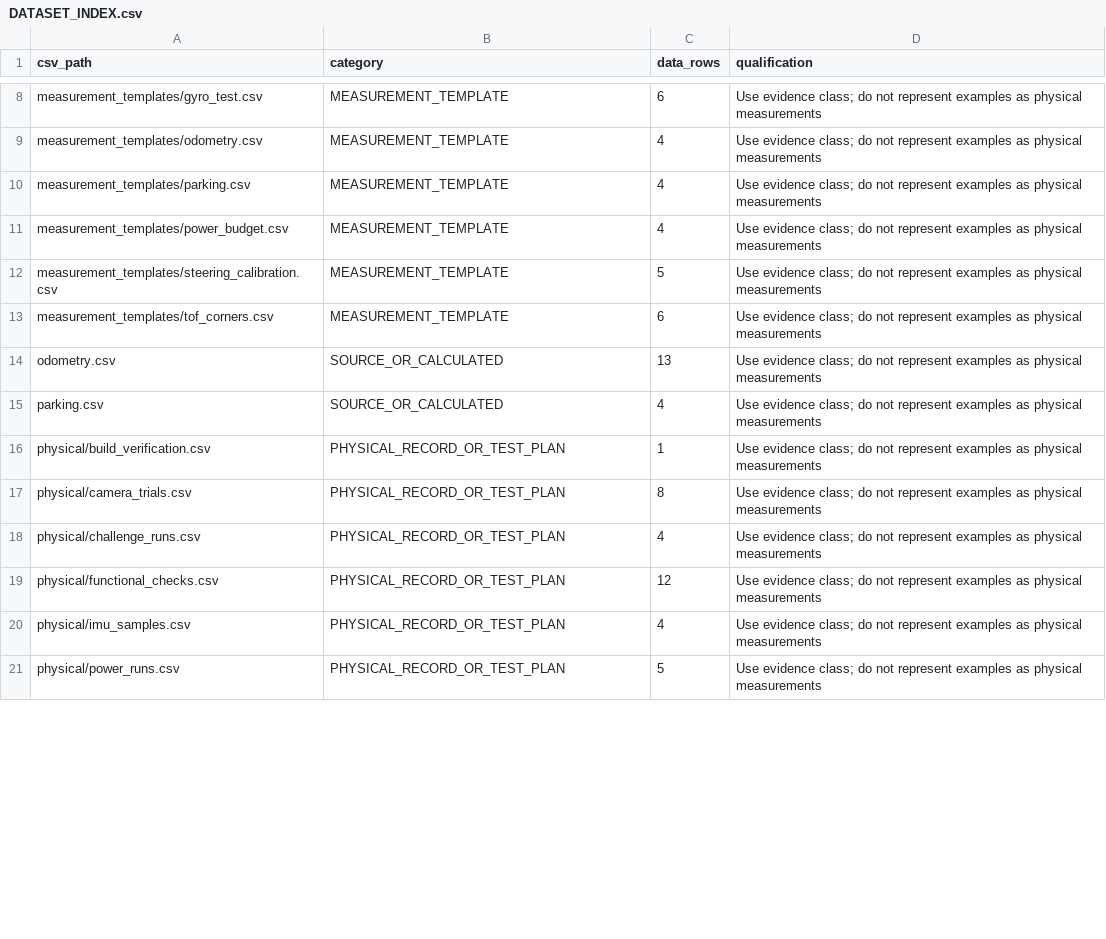
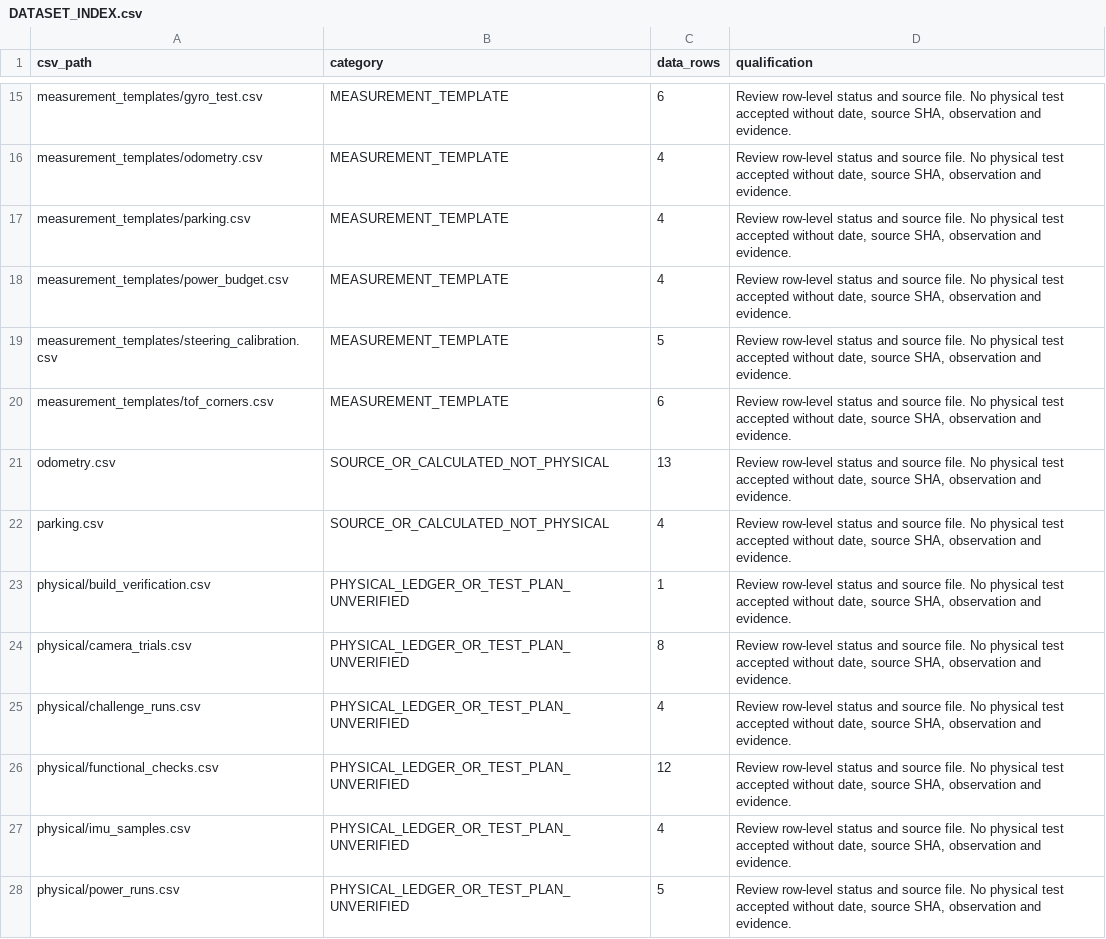
Before and after one commit to andreipopescufilimon/WRO2026_Future_Engineers, a CSV file: docs/validation/DATASET_INDEX.csv, drawn as a sheet; only a part is shown, gaps mark what is left out; addresses are those after the commit; the diff covers the shown part only; the diff names each change by its address in the sheet, - before the commit and + after, or states it on an @@ line.

```diff
--- a/docs/validation/DATASET_INDEX.csv
+++ b/docs/validation/DATASET_INDEX.csv
-D15:D28 (qualification): Use evidence class; do not represent examples as physical measurements
+D15:D28 (qualification): Review row-level status and source file. No physical test accepted without date, source SHA, observation and evidence.
-B21:B22 (category): SOURCE_OR_CALCULATED
+B21:B22 (category): SOURCE_OR_CALCULATED_NOT_PHYSICAL
-B23:B28 (category): PHYSICAL_RECORD_OR_TEST_PLAN
+B23:B28 (category): PHYSICAL_LEDGER_OR_TEST_PLAN_UNVERIFIED
```
Also changed, not shown: 8 added rows, 1 removed row and 71 edited cells elsewhere in this file, docs/validation/camera_tests.csv, docs/validation/physical/functional_checks.csv, 21 other files.
